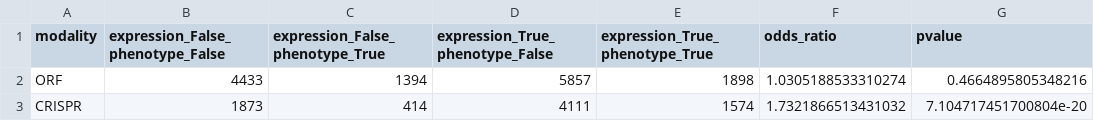
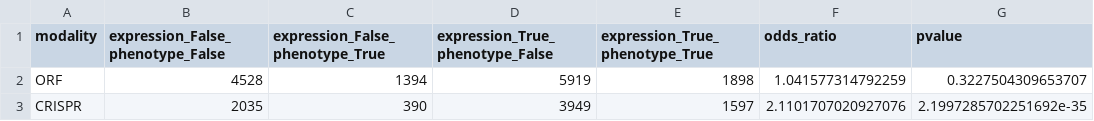
Before and after one commit to jump-cellpainting/2024_Chandrasekaran_Morphmap, a CSV file: 08.explore-phenotypically-active-genes/output/expression.csv, drawn as a sheet.

```diff
--- a/08.explore-phenotypically-active-genes/output/expression.csv
+++ b/08.explore-phenotypically-active-genes/output/expression.csv
@@ -1,3 +1,3 @@
 modality,expression_False_phenotype_False,expression_False_phenotype_True,expression_True_phenotype_False,expression_True_phenotype_True,odds_ratio,pvalue
-ORF,4433,1394,5857,1898,1.0305188533310274,0.4664895805348216
-CRISPR,1873,414,4111,1574,1.7321866513431032,7.104717451700804e-20
+ORF,4528,1394,5919,1898,1.041577314792259,0.3227504309653707
+CRISPR,2035,390,3949,1597,2.1101707020927076,2.1997285702251692e-35
```
Also changed, not shown: 08.explore-phenotypically-active-genes/output/essentiality.csv, 08.explore-phenotypically-active-genes/output/homologue_existence.csv, 20 other files.
